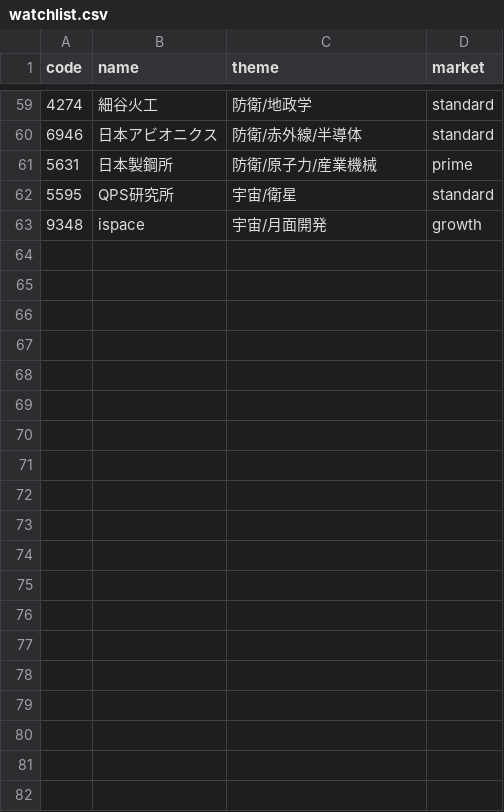
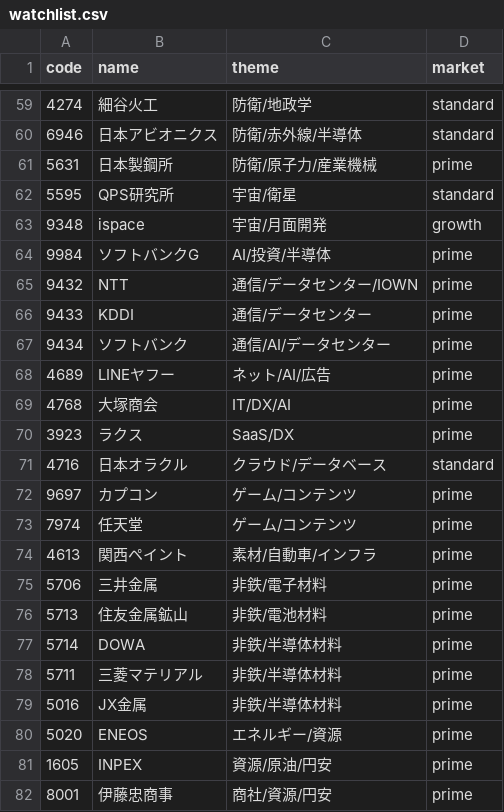
Before and after one commit to fumisato407-crypto/stock_swing_tool, a CSV file: watchlist.csv, drawn as a sheet; only a part is shown, gaps mark what is left out; the diff covers the shown part only; the diff names each change by its address in the sheet, - before the commit and + after, or states it on an @@ line.

Commit message:
Expand watchlist

```diff
--- a/watchlist.csv
+++ b/watchlist.csv
+row 64: 9984 | ソフトバンクG | AI/投資/半導体 | prime
+row 65: 9432 | NTT | 通信/データセンター/IOWN | prime
+row 66: 9433 | KDDI | 通信/データセンター | prime
+row 67: 9434 | ソフトバンク | 通信/AI/データセンター | prime
+row 68: 4689 | LINEヤフー | ネット/AI/広告 | prime
+row 69: 4768 | 大塚商会 | IT/DX/AI | prime
+row 70: 3923 | ラクス | SaaS/DX | prime
+row 71: 4716 | 日本オラクル | クラウド/データベース | standard
+row 72: 9697 | カプコン | ゲーム/コンテンツ | prime
+row 73: 7974 | 任天堂 | ゲーム/コンテンツ | prime
+row 74: 4613 | 関西ペイント | 素材/自動車/インフラ | prime
+row 75: 5706 | 三井金属 | 非鉄/電子材料 | prime
+row 76: 5713 | 住友金属鉱山 | 非鉄/電池材料 | prime
+row 77: 5714 | DOWA | 非鉄/半導体材料 | prime
+row 78: 5711 | 三菱マテリアル | 非鉄/半導体材料 | prime
+row 79: 5016 | JX金属 | 非鉄/半導体材料 | prime
+row 80: 5020 | ENEOS | エネルギー/資源 | prime
+row 81: 1605 | INPEX | 資源/原油/円安 | prime
+row 82: 8001 | 伊藤忠商事 | 商社/資源/円安 | prime
```
Also changed, not shown: 14 added rows elsewhere in this file.
